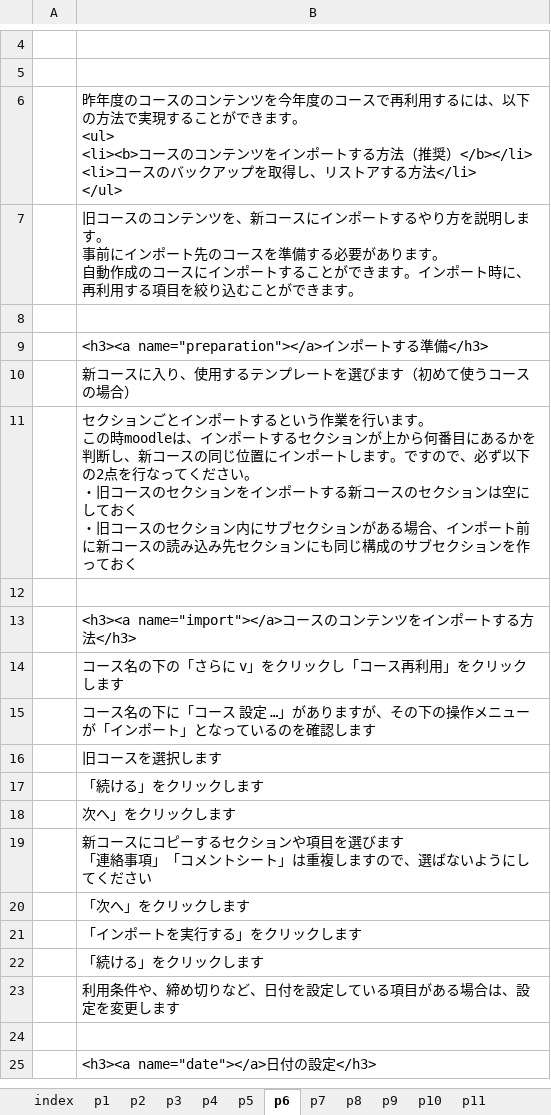
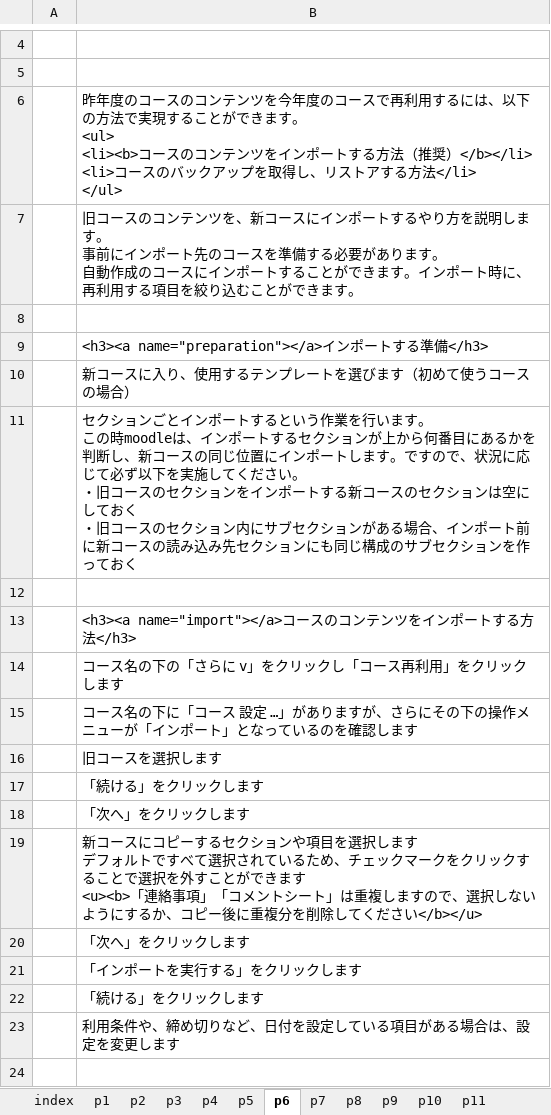
Before and after one commit to imc-lms-adm/support-vle-man, an Excel workbook: revref_course.xlsx, sheet p6, drawn as a sheet; only a part is shown, gaps mark what is left out; the shorter side is filled out with more unchanged rows; values as stored, in another font and other column widths than the file's, no borders; ↵ is a line break in a cell; the diff names each change by its address in the sheet, - before the commit and + after, or states it on an @@ line.

```diff
--- a/revref_course.xlsx (sheet p6)
+++ b/revref_course.xlsx (sheet p6)
-B11: …すので、必ず以下の2点を行なってくださ…
+B11: …すので、状況に応じて必ず以下を実施してくださ…
-B15: …ますが、その下の…
+B15: …ますが、さらにその下の…
-B18: 次へ」をクリックします
+B18: 「次へ」をクリックします
-B19: …項目を選びます ↵ 「連絡事項」「コメントシート」は重複しますので、選ばないようにしてください
+B19: …項目を選択します ↵ デフォルトですべて選択されているため、チェックマークをクリックすることで選択を外すことができます ↵ <u><b>「連絡事項」「コメントシート」は重複しますので、選択しないようにするか、コピー後に重複分を削除してください</b></u>
```
Also changed, not shown: sheet p5, sheet p4, sheet p8.
